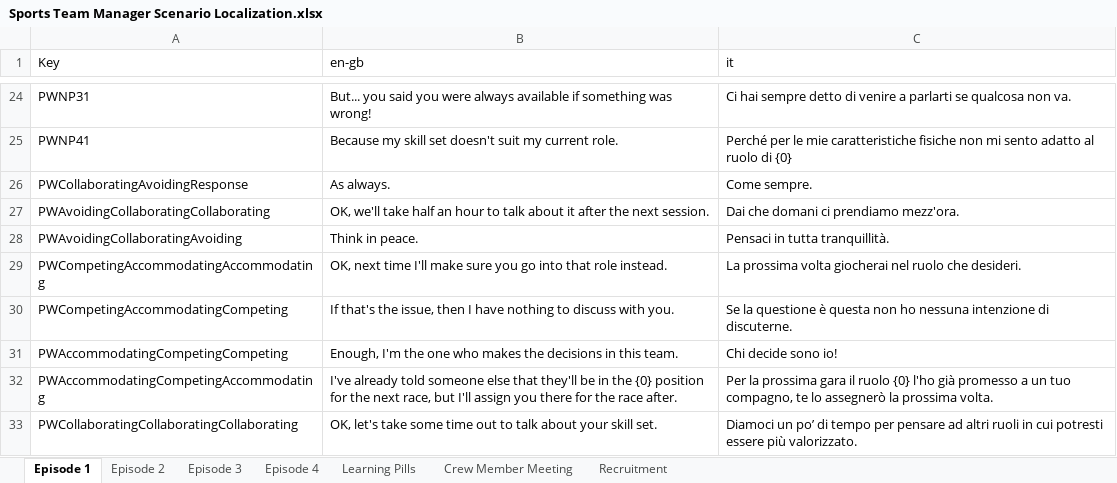
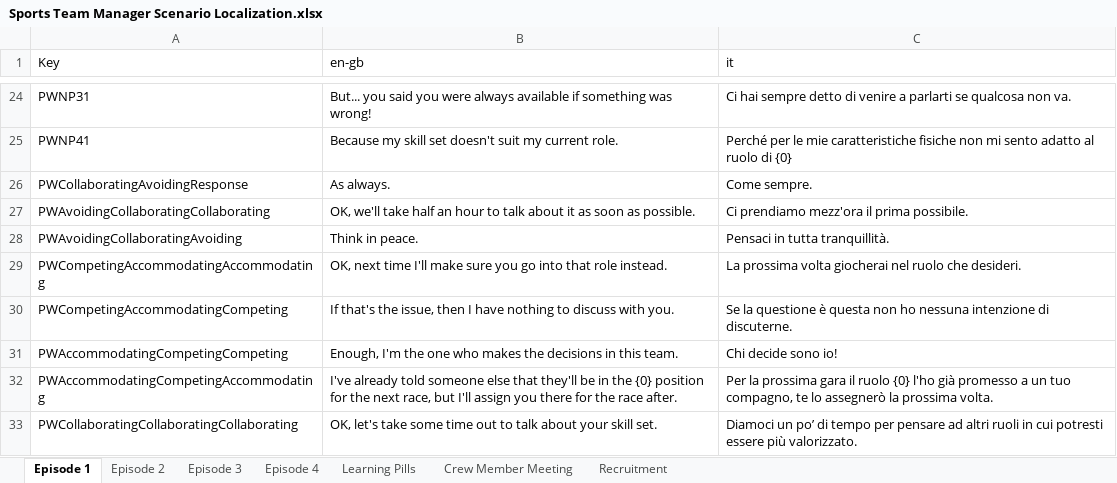
Before and after one commit to playgen/sports-team-manager, an Excel workbook: stm-unity/Assets/Resources/Localization/Sports Team Manager Scenario Localization.xlsx, sheet Episode 1, drawn as a sheet; only a part is shown, gaps mark what is left out; values as stored, in another font and other column widths than the file's, no borders; charts and pictures not drawn; the diff names each change by its address in the sheet, - before the commit and + after, or states it on an @@ line.

Commit message:
Italian scenario text edited

```diff
--- a/stm-unity/Assets/Resources/Localization/Sports Team Manager Scenario Localization.xlsx (sheet Episode 1)
+++ b/stm-unity/Assets/Resources/Localization/Sports Team Manager Scenario Localization.xlsx (sheet Episode 1)
-B27 (en-gb): …about it after the next session.
+B27 (en-gb): …about it as soon as possible.
-C27 (it): Dai che domani ci prendiamo mezz'ora.
+C27 (it): Ci prendiamo mezz'ora il prima possibile.
```
Also changed, not shown: sheet Episode 3, 3 other files.
